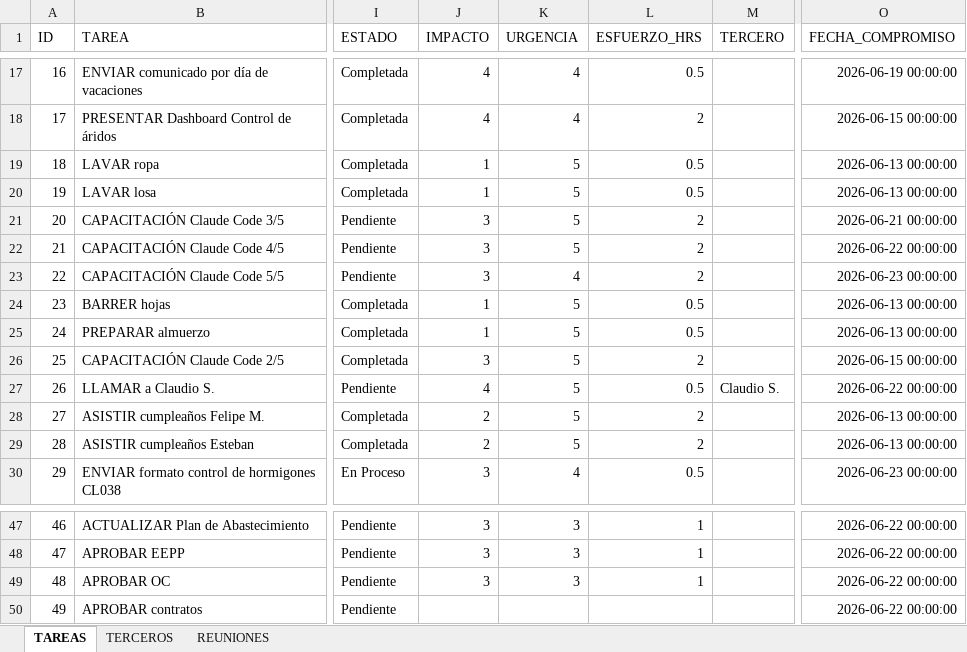
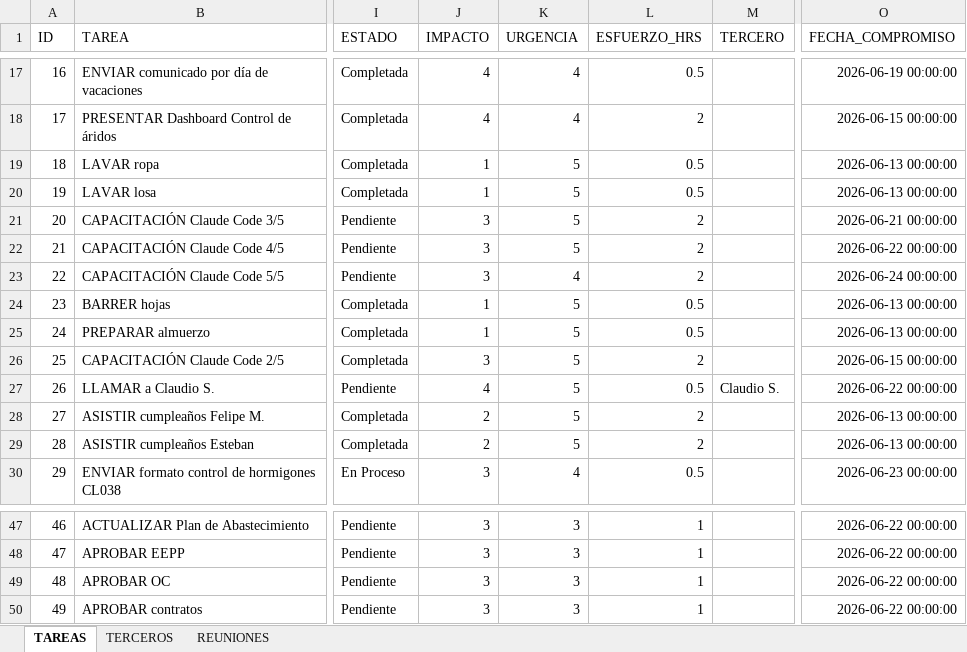
Before and after one commit to Jochoa27/jochoa-tareas, an Excel workbook: TAREAS_JOCHOA.xlsx, sheet TAREAS, drawn as a sheet; only a part is shown, gaps mark what is left out; values as stored, in another font and other column widths than the file's, no borders; the diff names each change by its address in the sheet, - before the commit and + after, or states it on an @@ line.

Commit message:
update: tareas actualizadas desde app (22/06 00:40)

```diff
--- a/TAREAS_JOCHOA.xlsx (sheet TAREAS)
+++ b/TAREAS_JOCHOA.xlsx (sheet TAREAS)
-O23 (FECHA_COMPROMISO): 2026-06-23 00:00:00
+O23 (FECHA_COMPROMISO): 2026-06-24 00:00:00
-J50 (IMPACTO): (empty)
+J50 (IMPACTO): 3
-K50 (URGENCIA): (empty)
+K50 (URGENCIA): 3
-L50 (ESFUERZO_HRS): (empty)
+L50 (ESFUERZO_HRS): 1
```
